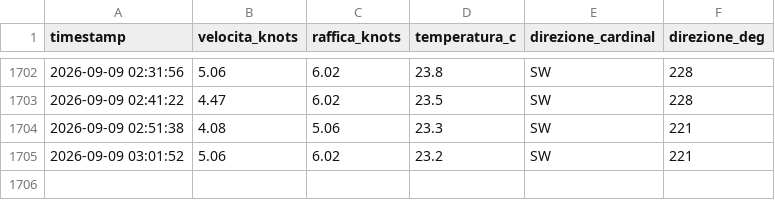
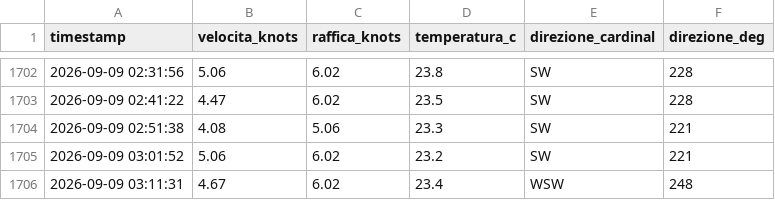
Before and after one commit to bubestube/Wind-PP, a CSV file: porto_pollo_wind_history.csv, drawn as a sheet; only a part is shown, gaps mark what is left out; the diff names each change by its address in the sheet, - before the commit and + after, or states it on an @@ line.

```diff
--- a/porto_pollo_wind_history.csv
+++ b/porto_pollo_wind_history.csv
+row 1706: 2026-09-09 03:11:31 | 4.67 | 6.02 | 23.4 | WSW | 248
```
